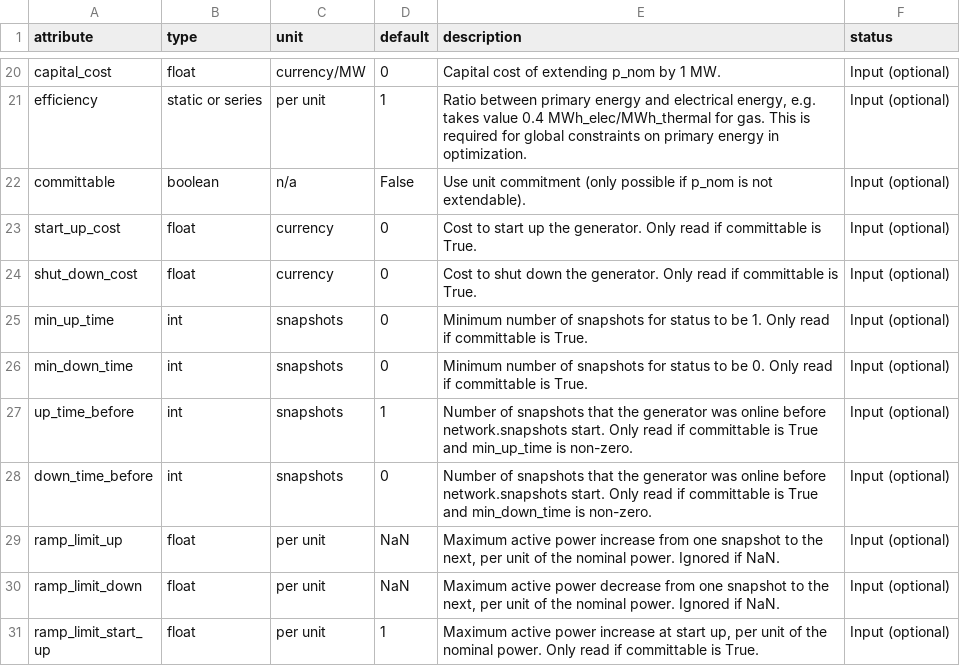
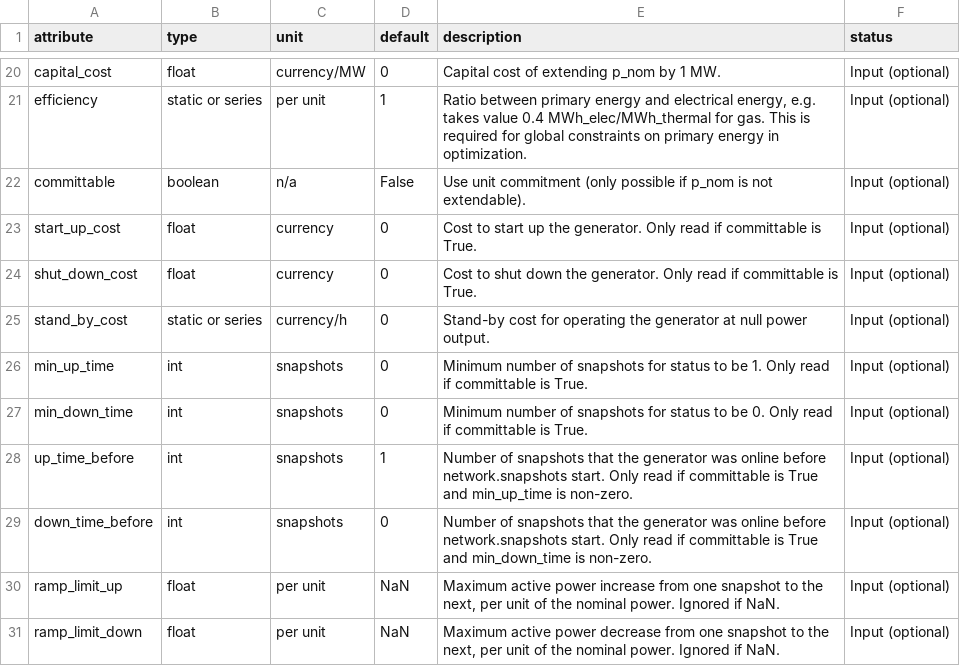
Before and after one commit to PyPSA/PyPSA, a CSV file: pypsa/component_attrs/generators.csv, drawn as a sheet; only a part is shown, gaps mark what is left out; the shorter side is filled out with more unchanged rows; the diff names each change by its address in the sheet, - before the commit and + after, or states it on an @@ line.

Commit message:
Add stand-by cost

```diff
--- a/pypsa/component_attrs/generators.csv
+++ b/pypsa/component_attrs/generators.csv
+row 25: stand_by_cost | static or series | currency/h | 0 | Stand-by cost for operating the generator at null power output. | Input (optional)
```
Also changed, not shown: pypsa/component_attrs/links.csv, 2 other files.
